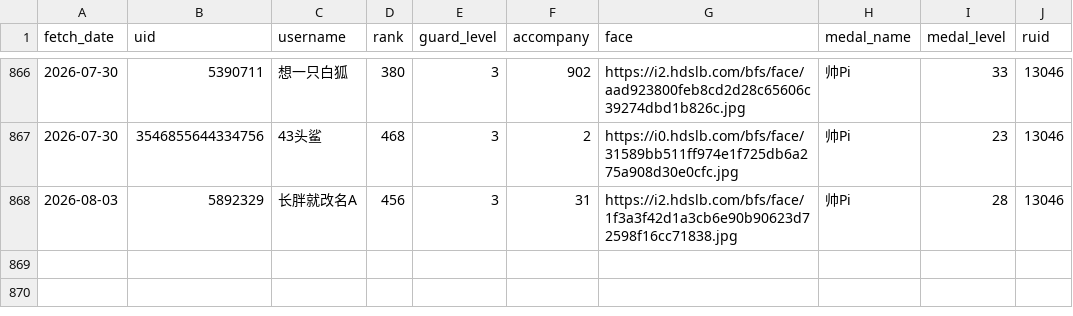
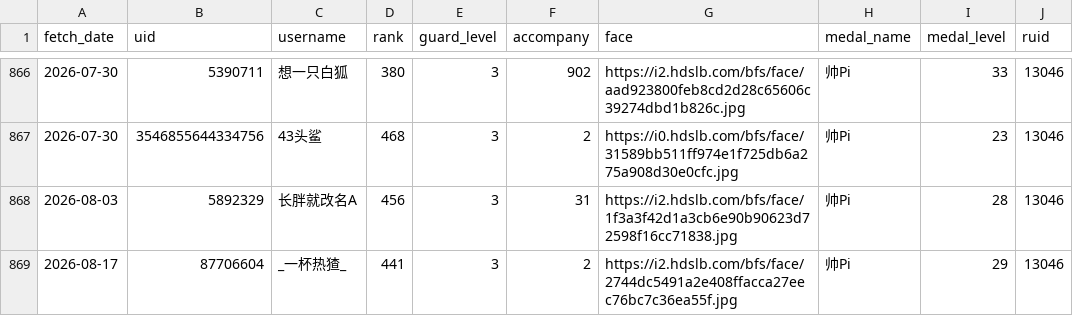
Before and after one commit to pipilapilayu/Api_cap, a CSV file: guard_list.csv, drawn as a sheet; only a part is shown, gaps mark what is left out; the diff names each change by its address in the sheet, - before the commit and + after, or states it on an @@ line.

```diff
--- a/guard_list.csv
+++ b/guard_list.csv
+row 869: 2026-08-17 | 87706604 | _一杯热猹_ | 441 | 3 | 2 | https://i2.hdslb.com/bfs/face/2744dc5491a2e408ffacca27eec76bc7c36ea55f.jpg | 帅Pi | 29 | 13046
```
